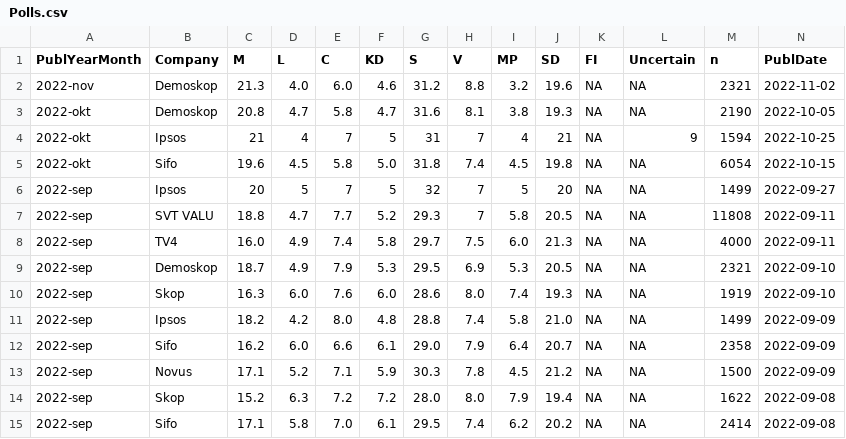
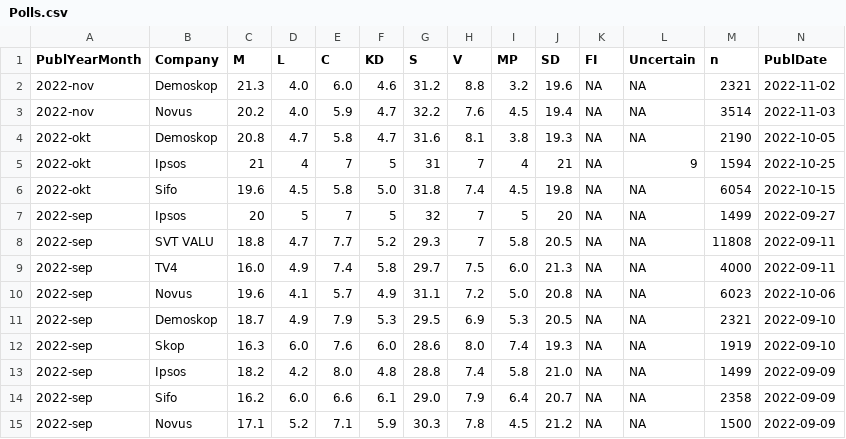
Before and after one commit to MansMeg/SwedishPolls, a CSV file: Data/Polls.csv, drawn as a sheet; only a part is shown; the shorter side is filled out with more unchanged rows; rows hold the shown columns only; the diff names each change by its address in the sheet, - before the commit and + after, or states it on an @@ line.

Commit message:
Novus sep, okt

```diff
--- a/Data/Polls.csv
+++ b/Data/Polls.csv
+row 3: 2022-nov | Novus | 20.2 | 4.0 | 5.9 | 4.7 | 32.2 | 7.6 | 4.5 | 19.4 | NA | NA | 3514 | 2022-11-03
+row 10: 2022-sep | Novus | 19.6 | 4.1 | 5.7 | 4.9 | 31.1 | 7.2 | 5.0 | 20.8 | NA | NA | 6023 | 2022-10-06
```
